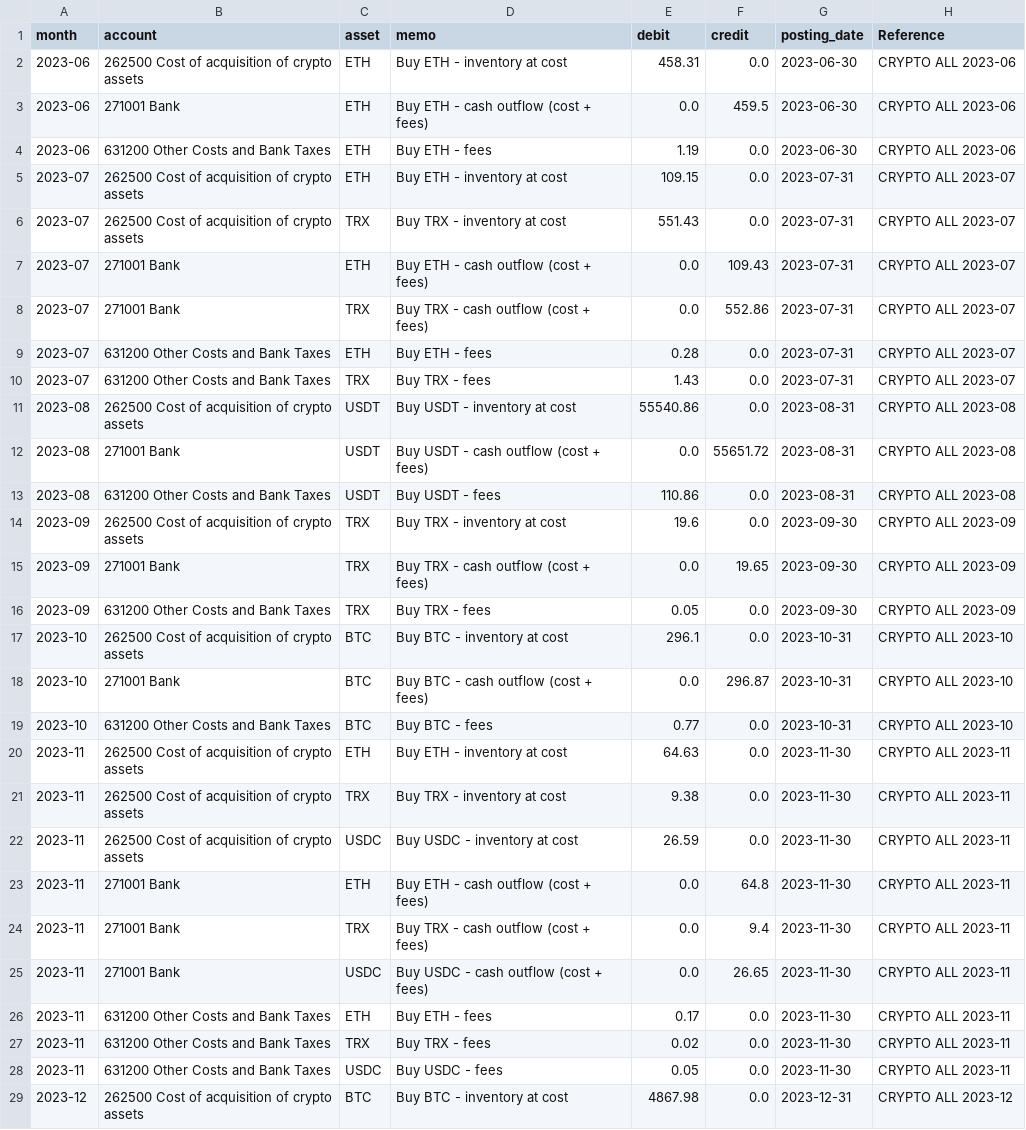
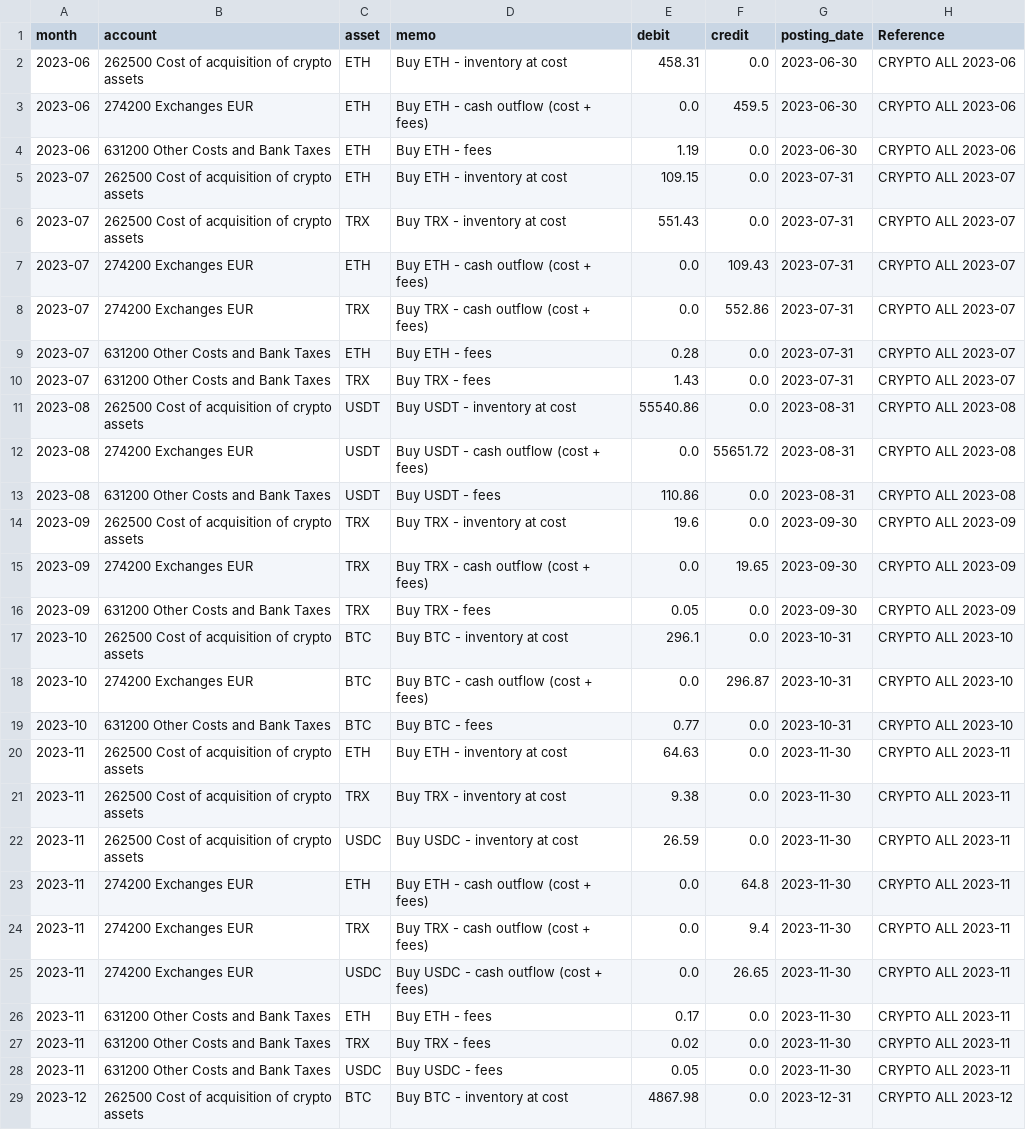
Before and after one commit to vaidasjok/Step2, a CSV file: out/journal_buys_monthly.csv, drawn as a sheet; only a part is shown; the diff covers the shown part only.

```diff
--- a/out/journal_buys_monthly.csv
+++ b/out/journal_buys_monthly.csv
@@ -2,3 +2,3 @@ month,account,asset,memo,debit,credit,posting_date,Reference
 2023-06,262500 Cost of acquisition of crypto assets,ETH,Buy ETH - inventory at cost,458.31,0.0,2023-06-30,CRYPTO ALL 2023-06
-2023-06,271001 Bank,ETH,Buy ETH - cash outflow (cost + fees),0.0,459.5,2023-06-30,CRYPTO ALL 2023-06
+2023-06,274200 Exchanges EUR,ETH,Buy ETH - cash outflow (cost + fees),0.0,459.5,2023-06-30,CRYPTO ALL 2023-06
 2023-06,631200 Other Costs and Bank Taxes,ETH,Buy ETH - fees,1.19,0.0,2023-06-30,CRYPTO ALL 2023-06
@@ -6,4 +6,4 @@ month,account,asset,memo,debit,credit,posting_date,Reference
 2023-07,262500 Cost of acquisition of crypto assets,TRX,Buy TRX - inventory at cost,551.43,0.0,2023-07-31,CRYPTO ALL 2023-07
-2023-07,271001 Bank,ETH,Buy ETH - cash outflow (cost + fees),0.0,109.43,2023-07-31,CRYPTO ALL 2023-07
-2023-07,271001 Bank,TRX,Buy TRX - cash outflow (cost + fees),0.0,552.86,2023-07-31,CRYPTO ALL 2023-07
+2023-07,274200 Exchanges EUR,ETH,Buy ETH - cash outflow (cost + fees),0.0,109.43,2023-07-31,CRYPTO ALL 2023-07
+2023-07,274200 Exchanges EUR,TRX,Buy TRX - cash outflow (cost + fees),0.0,552.86,2023-07-31,CRYPTO ALL 2023-07
 2023-07,631200 Other Costs and Bank Taxes,ETH,Buy ETH - fees,0.28,0.0,2023-07-31,CRYPTO ALL 2023-07
@@ -11,9 +11,9 @@ month,account,asset,memo,debit,credit,posting_date,Reference
 2023-08,262500 Cost of acquisition of crypto assets,USDT,Buy USDT - inventory at cost,55540.86,0.0,2023-08-31,CRYPTO ALL 2023-08
-2023-08,271001 Bank,USDT,Buy USDT - cash outflow (cost + fees),0.0,55651.72,2023-08-31,CRYPTO ALL 2023-08
+2023-08,274200 Exchanges EUR,USDT,Buy USDT - cash outflow (cost + fees),0.0,55651.72,2023-08-31,CRYPTO ALL 2023-08
 2023-08,631200 Other Costs and Bank Taxes,USDT,Buy USDT - fees,110.86,0.0,2023-08-31,CRYPTO ALL 2023-08
 2023-09,262500 Cost of acquisition of crypto assets,TRX,Buy TRX - inventory at cost,19.6,0.0,2023-09-30,CRYPTO ALL 2023-09
-2023-09,271001 Bank,TRX,Buy TRX - cash outflow (cost + fees),0.0,19.65,2023-09-30,CRYPTO ALL 2023-09
+2023-09,274200 Exchanges EUR,TRX,Buy TRX - cash outflow (cost + fees),0.0,19.65,2023-09-30,CRYPTO ALL 2023-09
 2023-09,631200 Other Costs and Bank Taxes,TRX,Buy TRX - fees,0.05,0.0,2023-09-30,CRYPTO ALL 2023-09
 2023-10,262500 Cost of acquisition of crypto assets,BTC,Buy BTC - inventory at cost,296.1,0.0,2023-10-31,CRYPTO ALL 2023-10
-2023-10,271001 Bank,BTC,Buy BTC - cash outflow (cost + fees),0.0,296.87,2023-10-31,CRYPTO ALL 2023-10
+2023-10,274200 Exchanges EUR,BTC,Buy BTC - cash outflow (cost + fees),0.0,296.87,2023-10-31,CRYPTO ALL 2023-10
 2023-10,631200 Other Costs and Bank Taxes,BTC,Buy BTC - fees,0.77,0.0,2023-10-31,CRYPTO ALL 2023-10
@@ -22,5 +22,5 @@ month,account,asset,memo,debit,credit,posting_date,Reference
 2023-11,262500 Cost of acquisition of crypto assets,USDC,Buy USDC - inventory at cost,26.59,0.0,2023-11-30,CRYPTO ALL 2023-11
-2023-11,271001 Bank,ETH,Buy ETH - cash outflow (cost + fees),0.0,64.8,2023-11-30,CRYPTO ALL 2023-11
-2023-11,271001 Bank,TRX,Buy TRX - cash outflow (cost + fees),0.0,9.4,2023-11-30,CRYPTO ALL 2023-11
-2023-11,271001 Bank,USDC,Buy USDC - cash outflow (cost + fees),0.0,26.65,2023-11-30,CRYPTO ALL 2023-11
+2023-11,274200 Exchanges EUR,ETH,Buy ETH - cash outflow (cost + fees),0.0,64.8,2023-11-30,CRYPTO ALL 2023-11
+2023-11,274200 Exchanges EUR,TRX,Buy TRX - cash outflow (cost + fees),0.0,9.4,2023-11-30,CRYPTO ALL 2023-11
+2023-11,274200 Exchanges EUR,USDC,Buy USDC - cash outflow (cost + fees),0.0,26.65,2023-11-30,CRYPTO ALL 2023-11
 2023-11,631200 Other Costs and Bank Taxes,ETH,Buy ETH - fees,0.17,0.0,2023-11-30,CRYPTO ALL 2023-11
```
Also changed, not shown: 4 edited cells elsewhere in this file, out/journal_ledger_monthly.csv, out/journal_monthly.csv, 3 other files.
